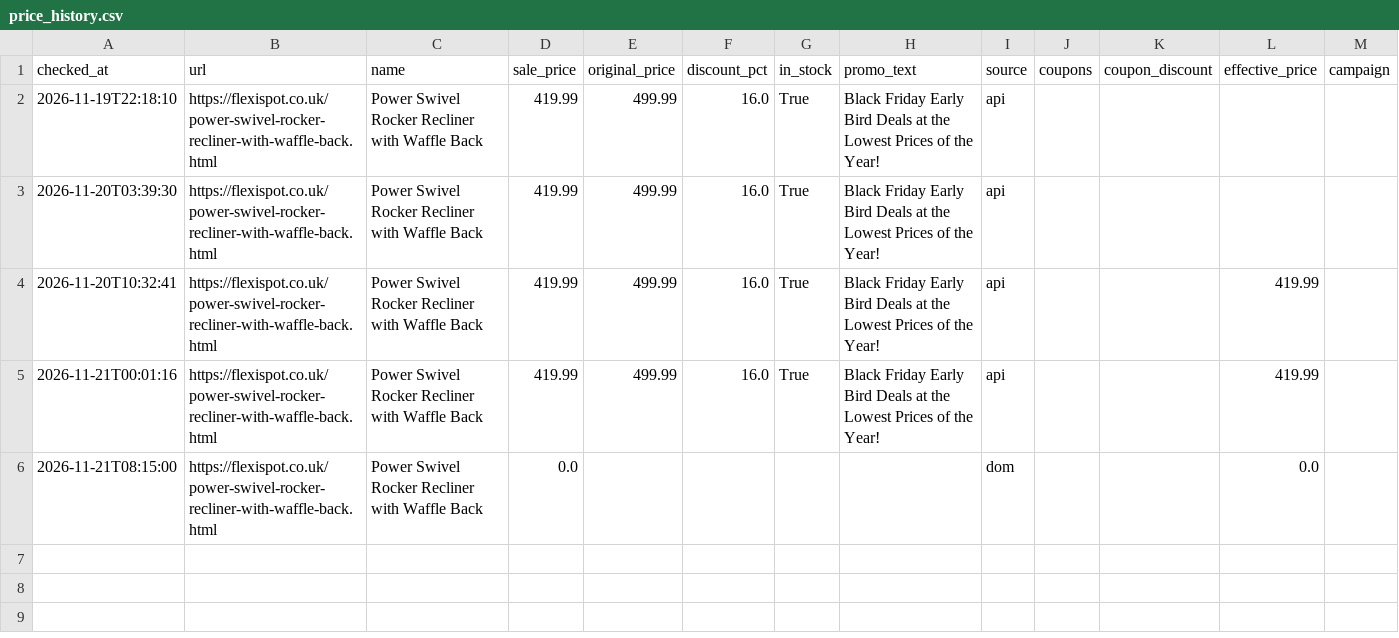
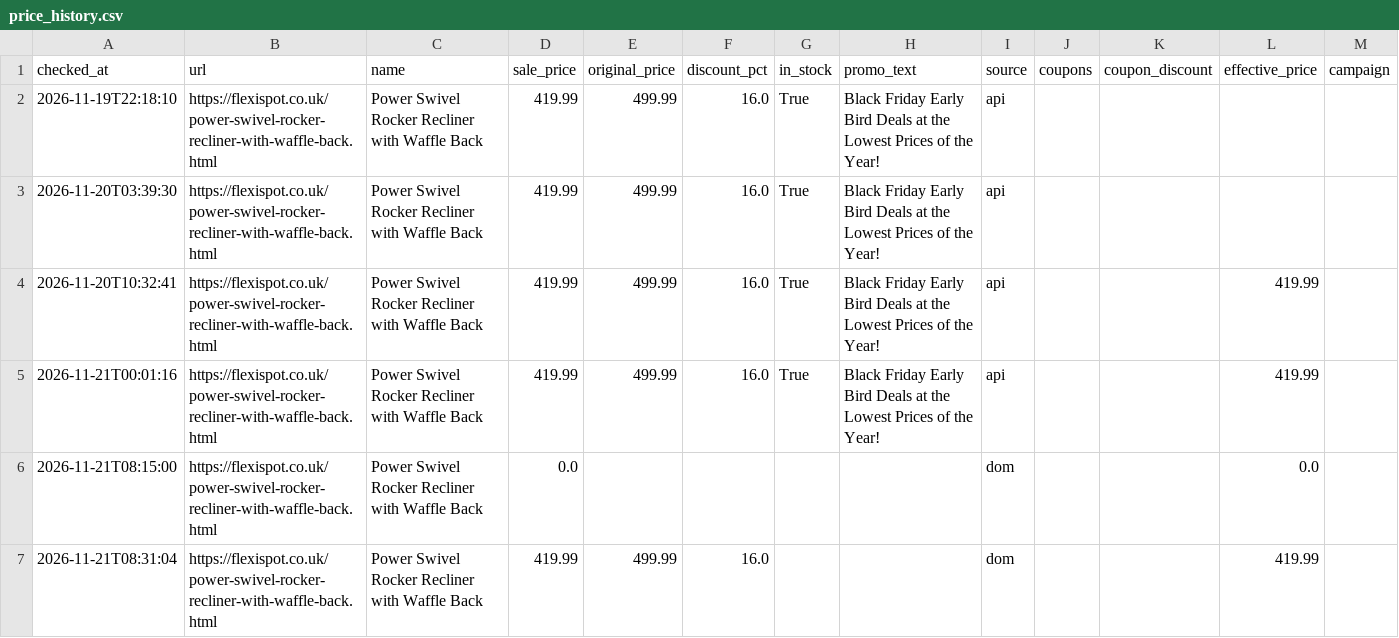
Before and after one commit to sshaikh-007/Price-tracker, a CSV file: price_history.csv, drawn as a sheet.

Commit message:
price check 2026-11-21T08:32:17Z

```diff
--- a/price_history.csv
+++ b/price_history.csv
@@ -6 +6,2 @@ checked_at,url,name,sale_price,original_price,discount_pct,in_stock,promo_text,s
 2026-11-21T08:15:00,https://flexispot.co.uk/power-swivel-rocker-recliner-with-waffle-back.html,Power Swivel Rocker Recliner with Waffle Back,0.0,,,,,dom,,,0.0,
+2026-11-21T08:31:04,https://flexispot.co.uk/power-swivel-rocker-recliner-with-waffle-back.html,Power Swivel Rocker Recliner with Waffle Back,419.99,499.99,16.0,,,dom,,,419.99,
```
